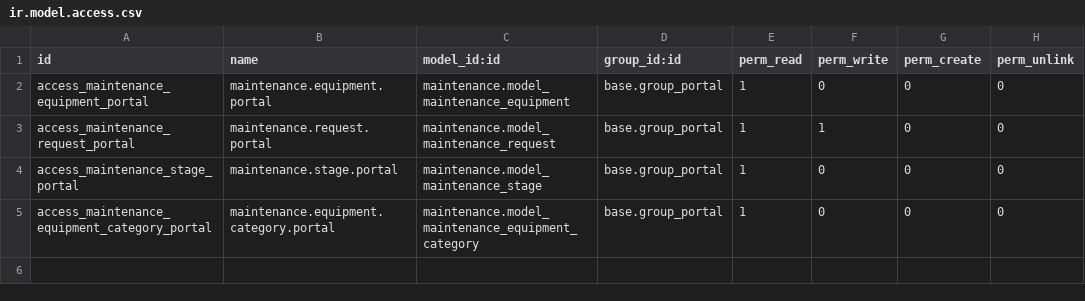
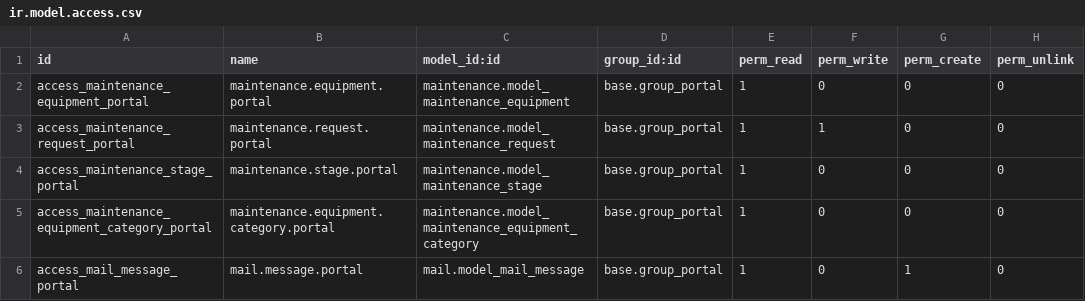
Before and after one commit to WOOWTECH/Odoo_maintanence_enhance, a CSV file: security/ir.model.access.csv, drawn as a sheet.

Commit message:
All tasks complete. Here's a summary of what was implemented:
## Portal Chatter Implementation — Complete

### Changes Made

| File | Change |
|------|--------|
| `controllers/portal.py` | Added `'object': equipment` and `'object': maintenance_request` to template context in both detail routes |
| `views/portal_templates.xml` | Added `portal.message_thread` chatter widget to equipment detail page (after related requests section) and maintenance request detail page (replacing the old notes textarea/display) |
| `models/maintenance_request.py` | Added `_get_mail_message_access()` override — portal users only need read access to post messages |
| `models/maintenance_equipment.py` | Added `_get_mail_message_access()` override — same for equipment |
| `security/ir.model.access.csv` | Added `mail.message` portal ACL (read + create) |

### What Was Removed
- "新增備註" textarea and "儲存備註" button from request detail
- "工作備註" display section — replaced by the chatter thread which shows all messages

### Verification Results
- Equipment detail page: chatter widget renders with `allow_composer="1"`
- Request detail page: chatter widget renders with `allow_composer="1"`
- Status update buttons (開始工作/標記為完成) still present and functional
- V1 tests: **103 PASS / 0 FAIL / 2 WARN** (same as before)
- V2 tests: **57 PASS / 0 FAIL / 6 WARN** (same as before, no regressions)

```diff
--- a/security/ir.model.access.csv
+++ b/security/ir.model.access.csv
@@ -5 +5,2 @@ access_maintenance_stage_portal,maintenance.stage.portal,maintenance.model_maint
 access_maintenance_equipment_category_portal,maintenance.equipment.category.portal,maintenance.model_maintenance_equipment_category,base.group_portal,1,0,0,0
+access_mail_message_portal,mail.message.portal,mail.model_mail_message,base.group_portal,1,0,1,0
```
Also changed, not shown: 4 other files.
